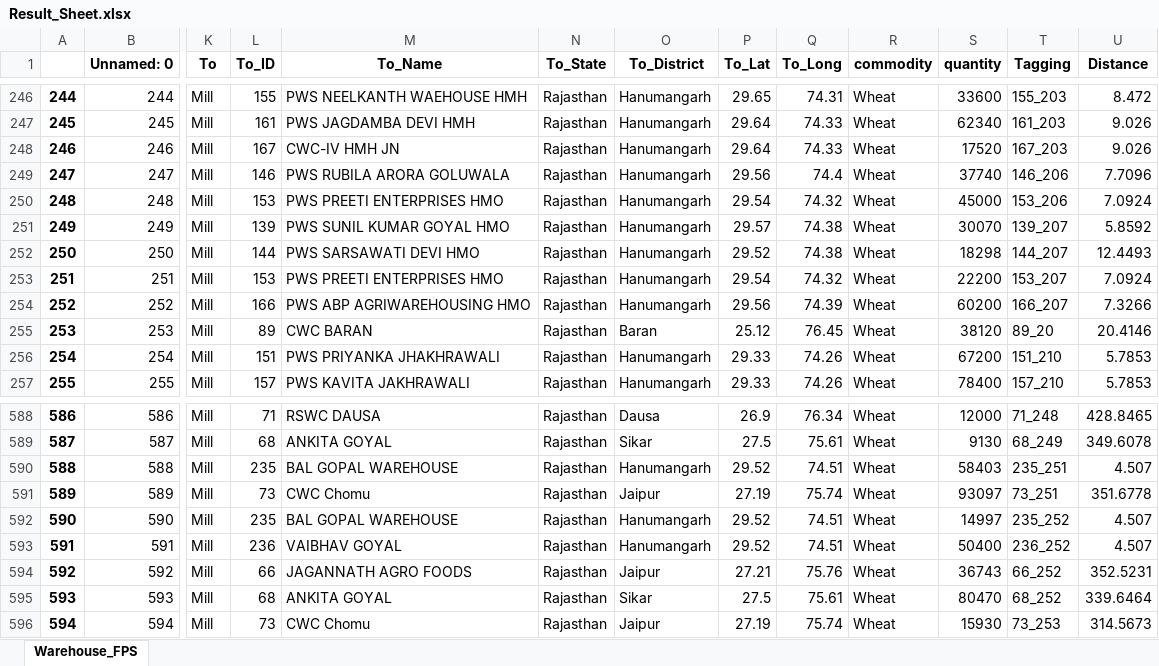
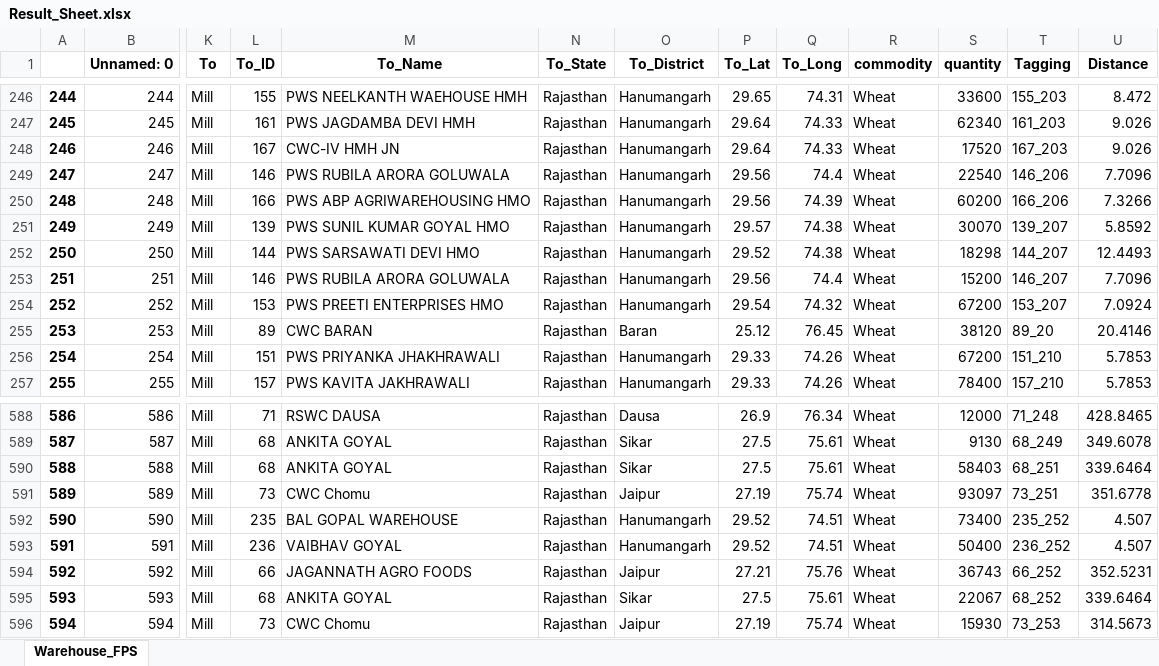
Before and after one commit to psltool3/RJ_Proc-Updated-New-, an Excel workbook: pds_admin_raj/Backend/Backend/Result_Sheet.xlsx, sheet Warehouse_FPS, drawn as a sheet; only a part is shown, gaps mark what is left out; values as stored, in another font and other column widths than the file's, no borders; the diff covers the shown part only; the diff names each change by its address in the sheet, - before the commit and + after, or states it on an @@ line.

```diff
--- a/pds_admin_raj/Backend/Backend/Result_Sheet.xlsx (sheet Warehouse_FPS)
+++ b/pds_admin_raj/Backend/Backend/Result_Sheet.xlsx (sheet Warehouse_FPS)
-S249 (quantity): 37740
+S249 (quantity): 22540
-L250 (To_ID): 153
+L250 (To_ID): 166
-M250 (To_Name): PWS PREETI ENTERPRISES HMO
+M250 (To_Name): PWS ABP AGRIWAREHOUSING HMO
-P250 (To_Lat): 29.54
+P250 (To_Lat): 29.56
-Q250 (To_Long): 74.32
+Q250 (To_Long): 74.39
-S250 (quantity): 45000
+S250 (quantity): 60200
-T250 (Tagging): 153_206
+T250 (Tagging): 166_206
-U250 (Distance): 7.0924
+U250 (Distance): 7.3266
-L253 (To_ID): 153
+L253 (To_ID): 146
-M253 (To_Name): PWS PREETI ENTERPRISES HMO
+M253 (To_Name): PWS RUBILA ARORA GOLUWALA
-P253 (To_Lat): 29.54
+P253 (To_Lat): 29.56
-Q253 (To_Long): 74.32
+Q253 (To_Long): 74.4
-S253 (quantity): 22200
+S253 (quantity): 15200
-T253 (Tagging): 153_207
+T253 (Tagging): 146_207
-U253 (Distance): 7.0924
+U253 (Distance): 7.7096
-L254 (To_ID): 166
+L254 (To_ID): 153
-M254 (To_Name): PWS ABP AGRIWAREHOUSING HMO
+M254 (To_Name): PWS PREETI ENTERPRISES HMO
-P254 (To_Lat): 29.56
+P254 (To_Lat): 29.54
-Q254 (To_Long): 74.39
+Q254 (To_Long): 74.32
-S254 (quantity): 60200
+S254 (quantity): 67200
-T254 (Tagging): 166_207
+T254 (Tagging): 153_207
-U254 (Distance): 7.3266
+U254 (Distance): 7.0924
-L590 (To_ID): 235
+L590 (To_ID): 68
-M590 (To_Name): BAL GOPAL WAREHOUSE
+M590 (To_Name): ANKITA GOYAL
-O590 (To_District): Hanumangarh
+O590 (To_District): Sikar
-P590 (To_Lat): 29.52
+P590 (To_Lat): 27.5
-Q590 (To_Long): 74.51
+Q590 (To_Long): 75.61
-T590 (Tagging): 235_251
+T590 (Tagging): 68_251
-U590 (Distance): 4.507
+U590 (Distance): 339.6464
-S592 (quantity): 14997
+S592 (quantity): 73400
-S595 (quantity): 80470
+S595 (quantity): 22067
```
Also changed, not shown: 99 edited cells elsewhere in this sheet, pds_admin_raj/Backend/Backend/Data_1.xlsx, pds_admin_raj/Backend/Backend/Result_Sheet12.xlsx, 10 other files.
